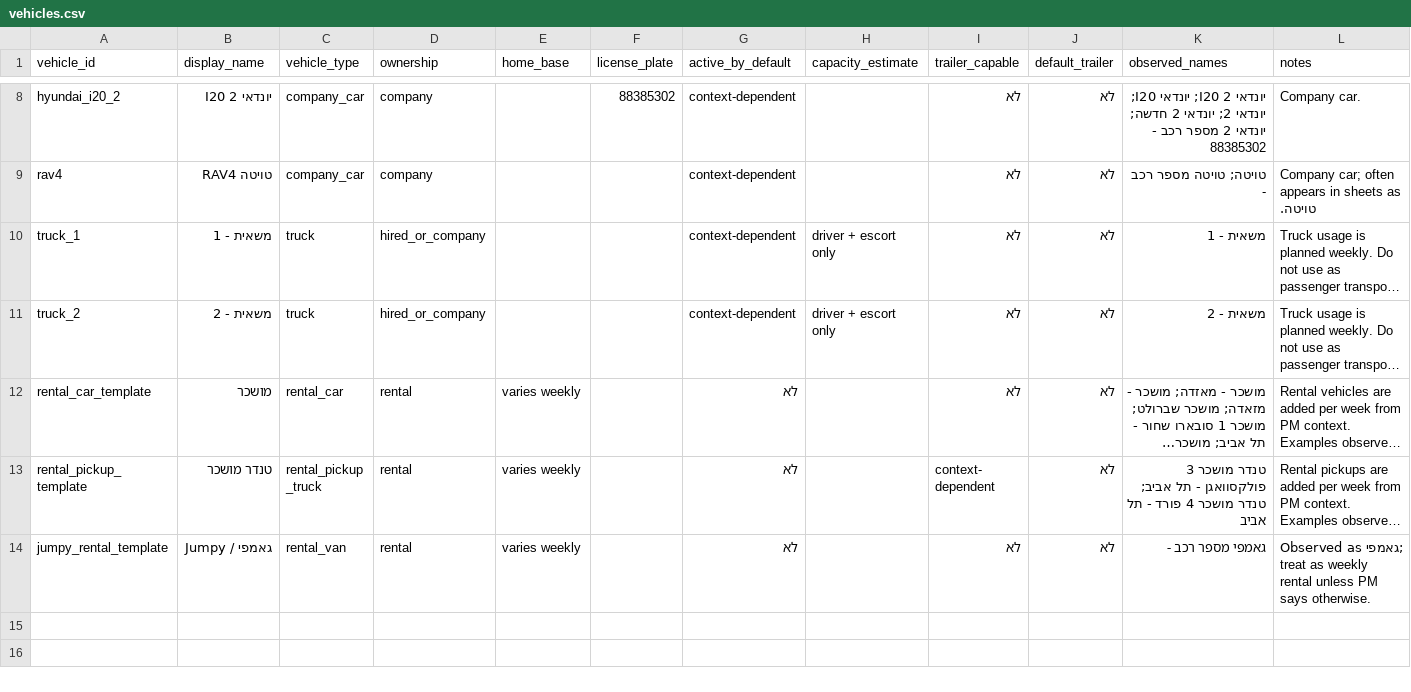
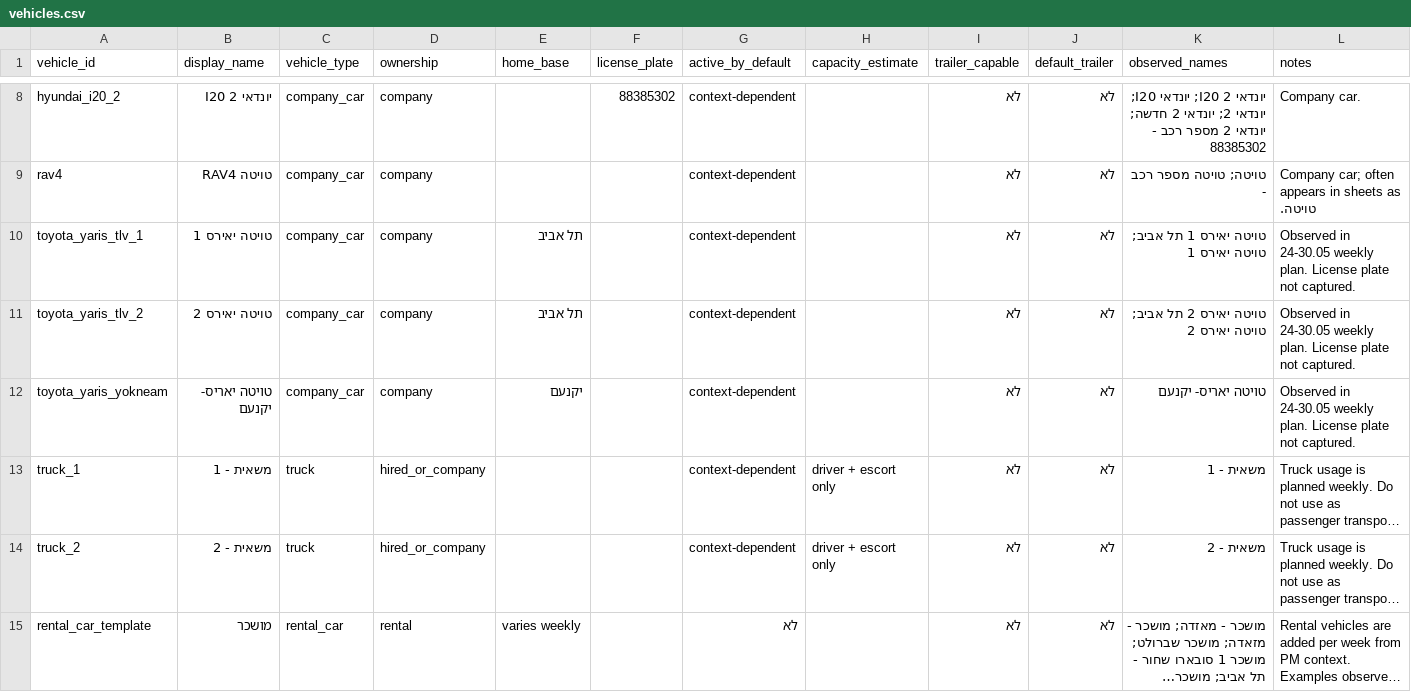
Before and after one commit to jacklewittes-commits/Codex-operations-agent, a CSV file: data/vehicles.csv, drawn as a sheet; only a part is shown, gaps mark what is left out; the shorter side is filled out with more unchanged rows; long unchanged cells end in …; the diff names each change by its address in the sheet, - before the commit and + after, or states it on an @@ line.

```diff
--- a/data/vehicles.csv
+++ b/data/vehicles.csv
+row 10: toyota_yaris_tlv_1 | טויטה יאירס 1 | company_car | company | תל אביב |  | context-dependent |  | לא | לא | טויטה יאירס 1 תל אביב; טויטה יאירס 1 | Observed in 24-30.05 weekly plan. License plate not captured.
+row 11: toyota_yaris_tlv_2 | טויטה יאירס 2 | company_car | company | תל אביב |  | context-dependent |  | לא | לא | טויטה יאירס 2 תל אביב; טויטה יאירס 2 | Observed in 24-30.05 weekly plan. License plate not captured.
+row 12: toyota_yaris_yokneam | טויטה יאריס- יקנעם | company_car | company | יקנעם |  | context-dependent |  | לא | לא | טויטה יאריס- יקנעם | Observed in 24-30.05 weekly plan. License plate not captured.
```
Also changed, not shown: 10 other files.
